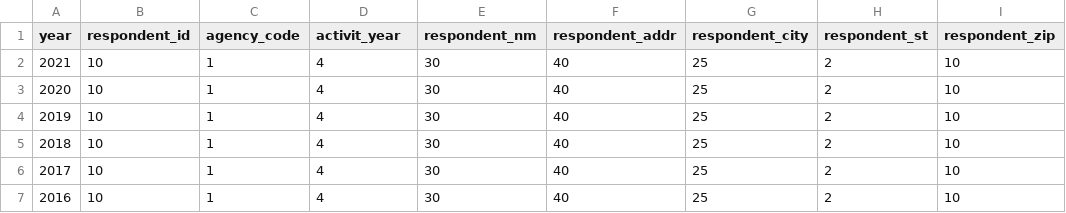
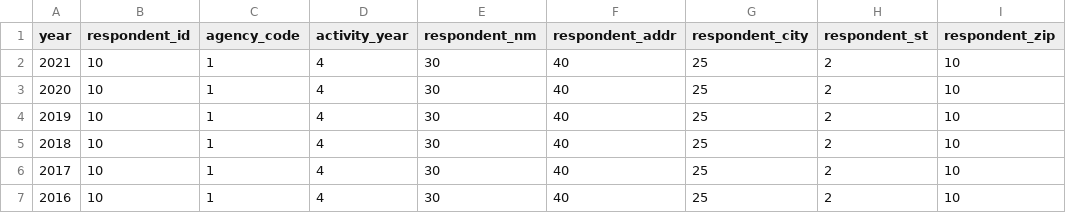
Before and after one commit to kevinw26/bk-community-reinvestment-act, a CSV file: specs/specs_trans.csv, drawn as a sheet; only a part is shown; the diff names each change by its address in the sheet, - before the commit and + after, or states it on an @@ line.

Commit message:
add dtype checks ; fix transmittal spec bug

```diff
--- a/specs/specs_trans.csv
+++ b/specs/specs_trans.csv
-D1: activit_year
+D1: activity_year
```
Also changed, not shown: 1 other file.
